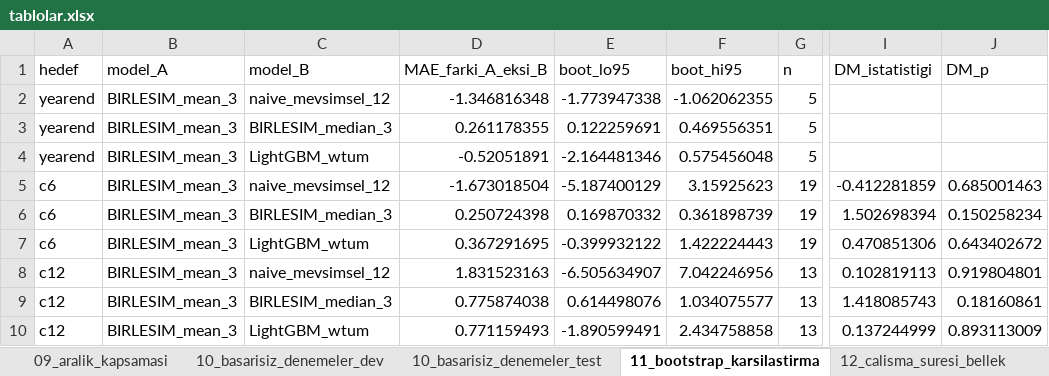
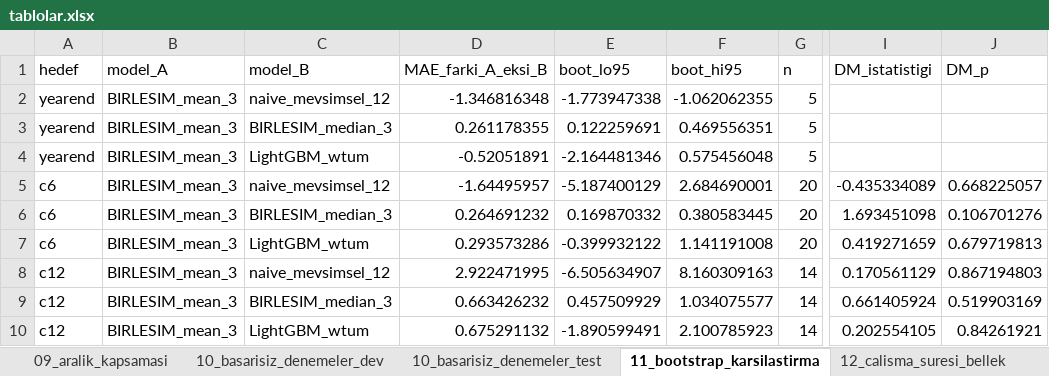
Before and after one commit to RYucel/TUFE_tahmin, an Excel workbook: artifacts/tablolar.xlsx, sheet 11_bootstrap_karsilastirma, drawn as a sheet; only a part is shown, gaps mark what is left out; values as stored, in another font and other column widths than the file's, no borders; the diff names each change by its address in the sheet, - before the commit and + after, or states it on an @@ line.

```diff
--- a/artifacts/tablolar.xlsx (sheet 11_bootstrap_karsilastirma)
+++ b/artifacts/tablolar.xlsx (sheet 11_bootstrap_karsilastirma)
-D5 (MAE_farki_A_eksi_B): -1.673018504
+D5 (MAE_farki_A_eksi_B): -1.64495957
-F5 (boot_hi95): 3.15925623
+F5 (boot_hi95): 2.684690001
-G5:G7 (n): 19
+G5:G7 (n): 20
-I5 (DM_istatistigi): -0.412281859
+I5 (DM_istatistigi): -0.435334089
-J5 (DM_p): 0.685001463
+J5 (DM_p): 0.668225057
-D6 (MAE_farki_A_eksi_B): 0.250724398
+D6 (MAE_farki_A_eksi_B): 0.264691232
-F6 (boot_hi95): 0.361898739
+F6 (boot_hi95): 0.380583445
-I6 (DM_istatistigi): 1.502698394
+I6 (DM_istatistigi): 1.693451098
-J6 (DM_p): 0.150258234
+J6 (DM_p): 0.106701276
-D7 (MAE_farki_A_eksi_B): 0.367291695
+D7 (MAE_farki_A_eksi_B): 0.293573286
-F7 (boot_hi95): 1.422224443
+F7 (boot_hi95): 1.141191008
-I7 (DM_istatistigi): 0.470851306
+I7 (DM_istatistigi): 0.419271659
-J7 (DM_p): 0.643402672
+J7 (DM_p): 0.679719813
-D8 (MAE_farki_A_eksi_B): 1.831523163
+D8 (MAE_farki_A_eksi_B): 2.922471995
-F8 (boot_hi95): 7.042246956
+F8 (boot_hi95): 8.160309163
-G8:G10 (n): 13
+G8:G10 (n): 14
-I8 (DM_istatistigi): 0.102819113
+I8 (DM_istatistigi): 0.170561129
-J8 (DM_p): 0.919804801
+J8 (DM_p): 0.867194803
-D9 (MAE_farki_A_eksi_B): 0.775874038
+D9 (MAE_farki_A_eksi_B): 0.663426232
-E9 (boot_lo95): 0.614498076
+E9 (boot_lo95): 0.457509929
-I9 (DM_istatistigi): 1.418085743
+I9 (DM_istatistigi): 0.661405924
-J9 (DM_p): 0.18160861
+J9 (DM_p): 0.519903169
-D10 (MAE_farki_A_eksi_B): 0.771159493
+D10 (MAE_farki_A_eksi_B): 0.675291132
-F10 (boot_hi95): 2.434758858
+F10 (boot_hi95): 2.100785923
-I10 (DM_istatistigi): 0.137244999
+I10 (DM_istatistigi): 0.202554105
-J10 (DM_p): 0.893113009
+J10 (DM_p): 0.84261921
```
Also changed, not shown: sheet 03d_nihai_test_ozet, sheet 04_ufuk_bazli_hatalar, sheet 12_calisma_suresi_bellek, sheet 09_aralik_kapsamasi, sheet 07b_nihai_tahmin_araliklari, sheet 06_aylik_tahminler, 7 more sheets, 49 other files.
